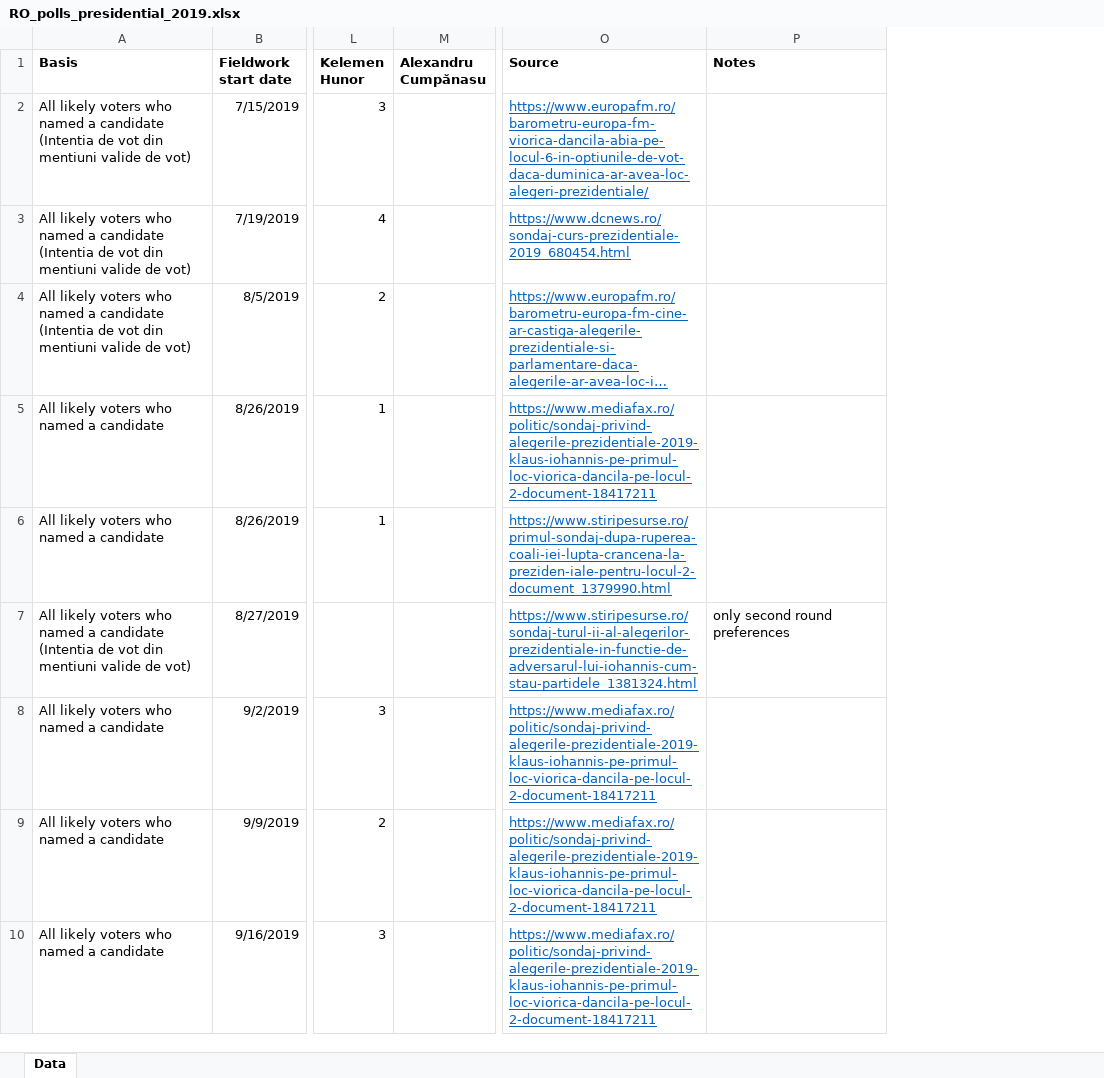
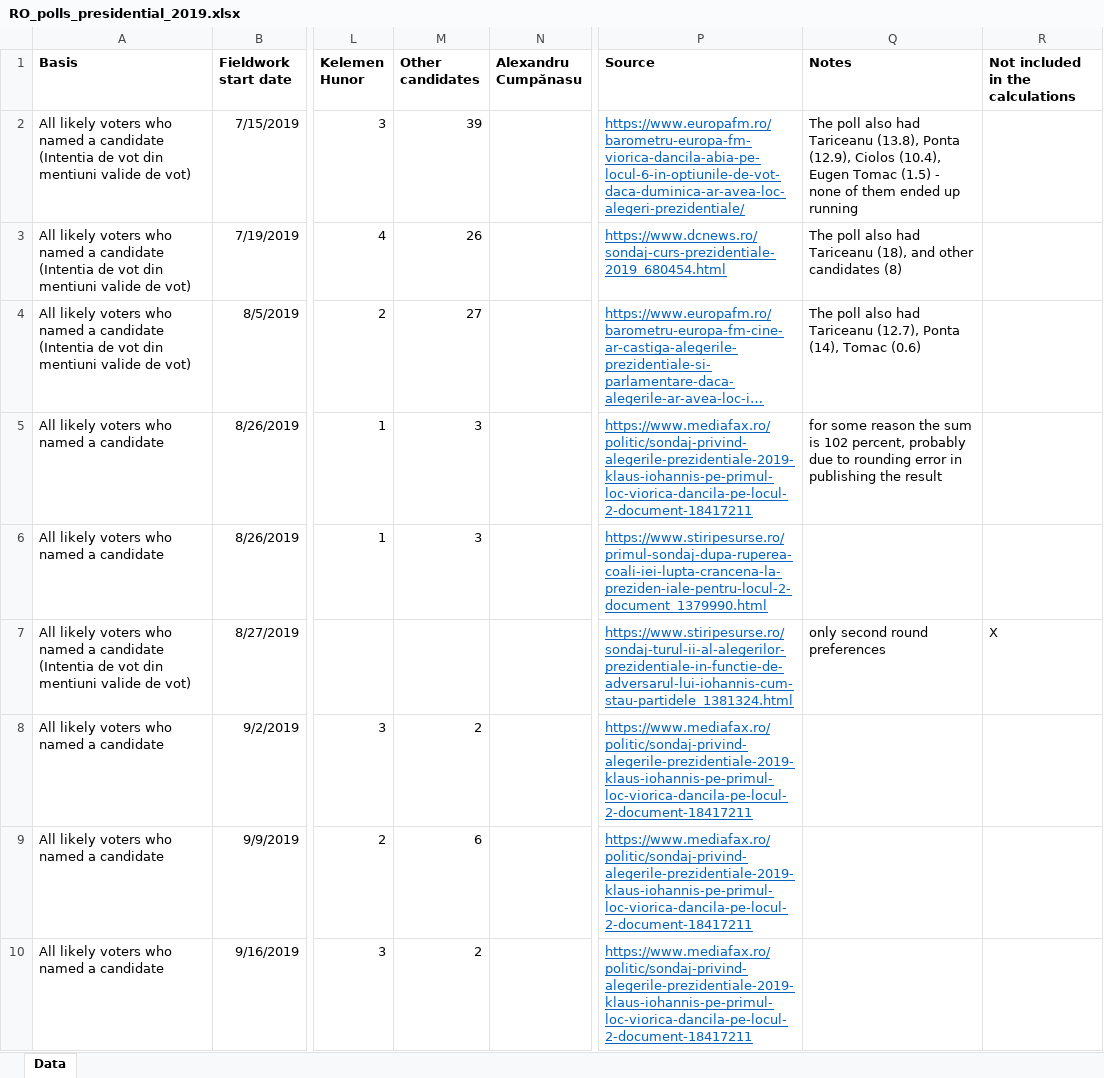
Before and after one commit to eborbath/ro_poll_pres_2019, an Excel workbook: RO_polls_presidential_2019.xlsx, sheet Data, drawn as a sheet; only a part is shown, gaps mark what is left out; long unchanged cells end in …; values as stored, in another font and other column widths than the file's, no borders; addresses are those after the commit; the diff covers the shown part only; the diff names each change by its address in the sheet, - before the commit and + after, or states it on an @@ line.

```diff
--- a/RO_polls_presidential_2019.xlsx (sheet Data)
+++ b/RO_polls_presidential_2019.xlsx (sheet Data)
+column M (Other candidates), rows 2-10: 39 | 26 | 27 | 3 | 3 |  | 2 | 6 | 2
+column R (Not included in the calculations), row 7: X
-Q2 (Notes): (empty)
+Q2 (Notes): The poll also had Tariceanu (13.8), Ponta (12.9), Ciolos (10.4), Eugen Tomac (1.5) - none of them ended up running
-Q3 (Notes): (empty)
+Q3 (Notes): The poll also had Tariceanu (18), and other candidates (8)
-Q4 (Notes): (empty)
+Q4 (Notes): The poll also had Tariceanu (12.7), Ponta (14), Tomac (0.6)
-Q5 (Notes): (empty)
+Q5 (Notes): for some reason the sum is 102 percent, probably due to rounding error in publishing the result
```
Also changed, not shown: 2 added rows and 11 edited cells elsewhere in this sheet, 19 other files.
